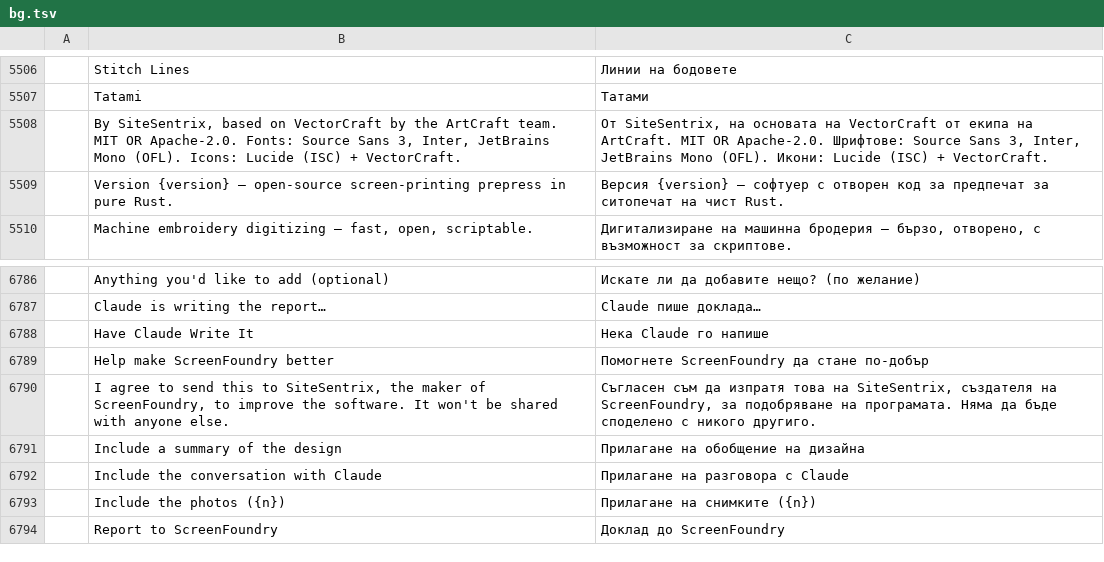
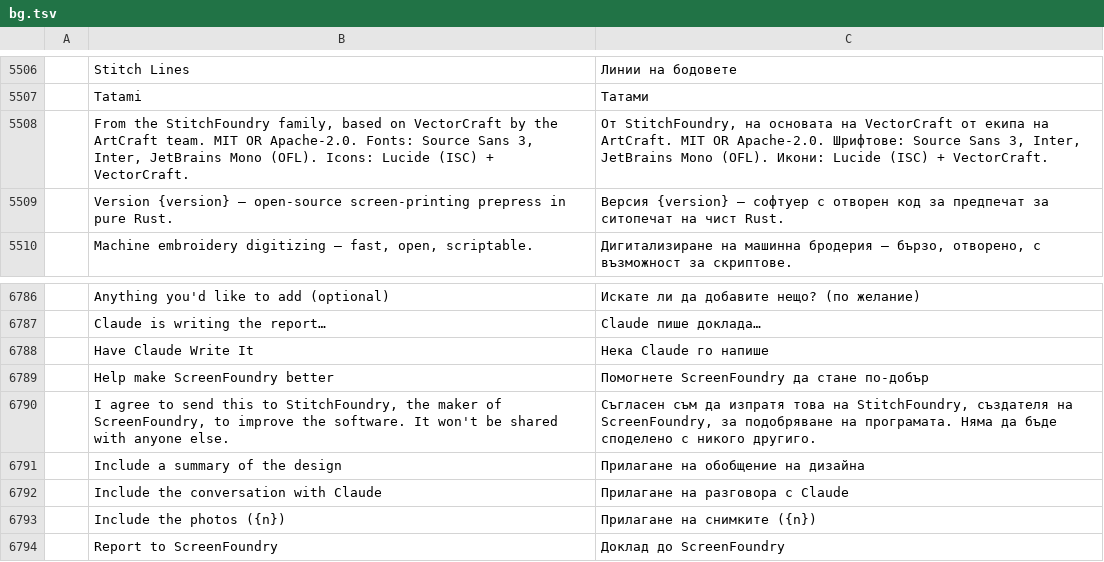
Before and after one commit to StitchFoundry/screenfoundry, a TSV file: crates/ui-egui/src/i18n/bg.tsv, drawn as a sheet; only a part is shown, gaps mark what is left out; the diff names each change by its address in the sheet, - before the commit and + after, or states it on an @@ line.

```diff
--- a/crates/ui-egui/src/i18n/bg.tsv
+++ b/crates/ui-egui/src/i18n/bg.tsv
-B5508: By SiteSentrix, based on…
+B5508: From the StitchFoundry family, based on…
-C5508: От SiteSentrix, на основата…
+C5508: От StitchFoundry, на основата…
-B6790: …this to SiteSentrix, the maker…
+B6790: …this to StitchFoundry, the maker…
-C6790: …това на SiteSentrix, създателя на…
+C6790: …това на StitchFoundry, създателя на…
```
Also changed, not shown: crates/ui-egui/src/i18n/cs.tsv, crates/ui-egui/src/i18n/de.tsv, 27 other files.
